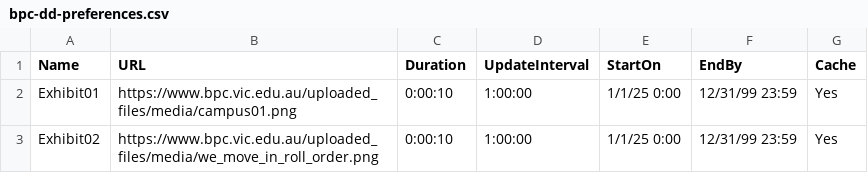
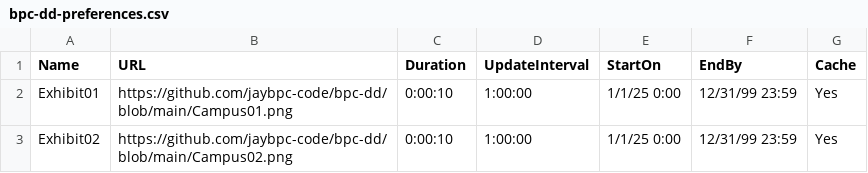
Before and after one commit to jaybpc-code/bpc-dd, a CSV file: bpc-dd-preferences.csv, drawn as a sheet.

Commit message:
Update bpc-dd-preferences.csv

```diff
--- a/bpc-dd-preferences.csv
+++ b/bpc-dd-preferences.csv
@@ -1,3 +1,3 @@
 Name,URL,Duration,UpdateInterval,StartOn,EndBy,Cache
-Exhibit01,https://www.bpc.vic.edu.au/uploaded_files/media/campus01.png,0:00:10,1:00:00,1/1/25 0:00,12/31/99 23:59,Yes
-Exhibit02,https://www.bpc.vic.edu.au/uploaded_files/media/we_move_in_roll_order.png,0:00:10,1:00:00,1/1/25 0:00,12/31/99 23:59,Yes
+Exhibit01,https://github.com/jaybpc-code/bpc-dd/blob/main/Campus01.png,0:00:10,1:00:00,1/1/25 0:00,12/31/99 23:59,Yes
+Exhibit02,https://github.com/jaybpc-code/bpc-dd/blob/main/Campus02.png,0:00:10,1:00:00,1/1/25 0:00,12/31/99 23:59,Yes
```
